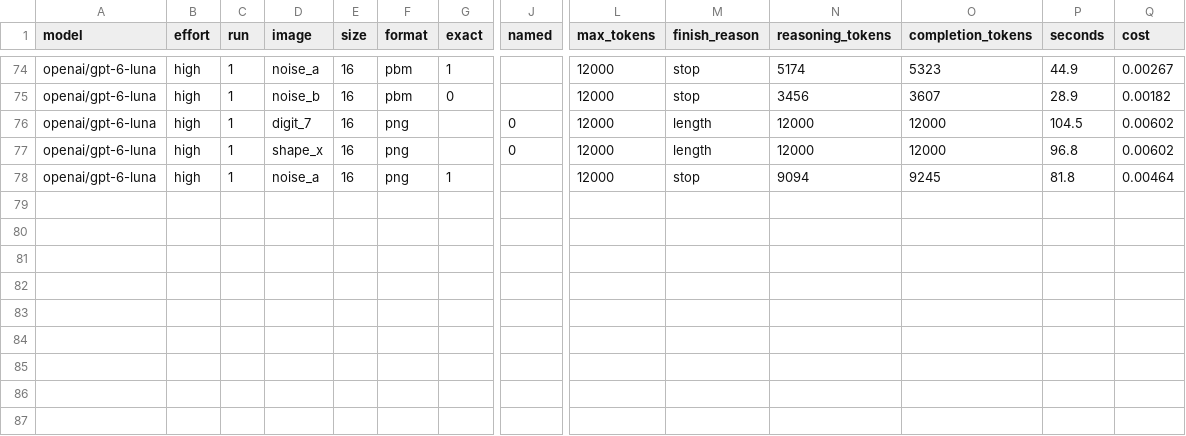
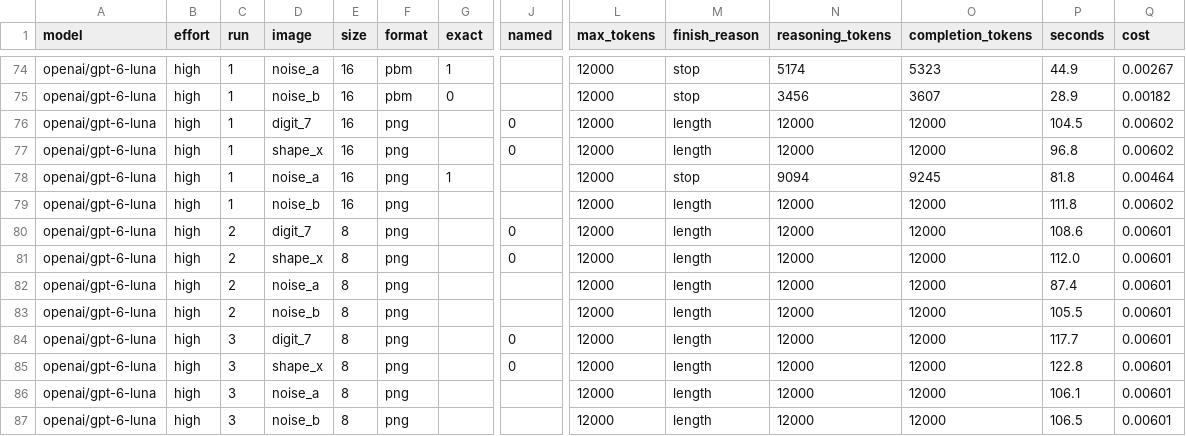
Before and after one commit to atharva-729/base64-image-probe, a CSV file: results.csv, drawn as a sheet; only a part is shown, gaps mark what is left out; rows hold the shown columns only; the diff names each change by its address in the sheet, - before the commit and + after, or states it on an @@ line.

```diff
--- a/results.csv
+++ b/results.csv
+row 79: openai/gpt-6-luna | high | 1 | noise_b | 16 | png |  |  | 12000 | length | 12000 | 12000 | 111.8 | 0.00602
+row 80: openai/gpt-6-luna | high | 2 | digit_7 | 8 | png |  | 0 | 12000 | length | 12000 | 12000 | 108.6 | 0.00601
+row 81: openai/gpt-6-luna | high | 2 | shape_x | 8 | png |  | 0 | 12000 | length | 12000 | 12000 | 112.0 | 0.00601
+row 82: openai/gpt-6-luna | high | 2 | noise_a | 8 | png |  |  | 12000 | length | 12000 | 12000 | 87.4 | 0.00601
+row 83: openai/gpt-6-luna | high | 2 | noise_b | 8 | png |  |  | 12000 | length | 12000 | 12000 | 105.5 | 0.00601
+row 84: openai/gpt-6-luna | high | 3 | digit_7 | 8 | png |  | 0 | 12000 | length | 12000 | 12000 | 117.7 | 0.00601
+row 85: openai/gpt-6-luna | high | 3 | shape_x | 8 | png |  | 0 | 12000 | length | 12000 | 12000 | 122.8 | 0.00601
+row 86: openai/gpt-6-luna | high | 3 | noise_a | 8 | png |  |  | 12000 | length | 12000 | 12000 | 106.1 | 0.00601
+row 87: openai/gpt-6-luna | high | 3 | noise_b | 8 | png |  |  | 12000 | length | 12000 | 12000 | 106.5 | 0.00601
```
Also changed, not shown: 2 other files.
